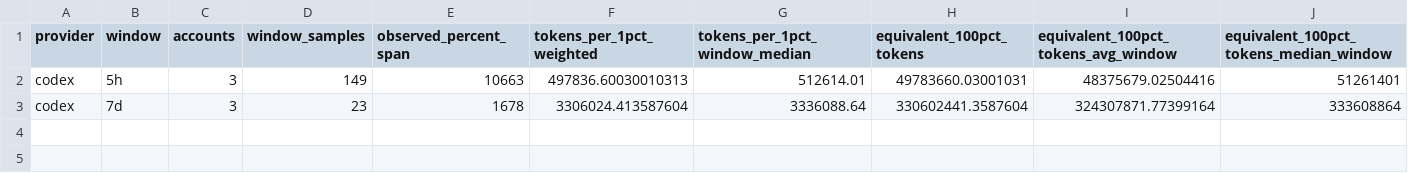
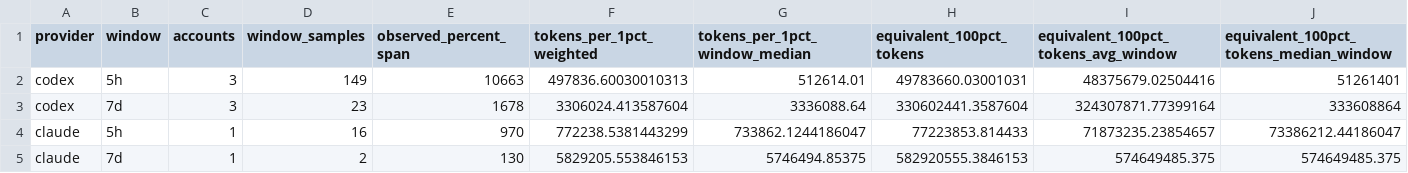
Before and after one commit to edynasty/codex-plus-usage-data, a CSV file: data/current/quota_efficiency.csv, drawn as a sheet; only a part is shown; rows hold the shown columns only; the diff names each change by its address in the sheet, - before the commit and + after, or states it on an @@ line.

```diff
--- a/data/current/quota_efficiency.csv
+++ b/data/current/quota_efficiency.csv
+row 4: claude | 5h | 1 | 16 | 970 | 772238.5381443299 | 733862.1244186047 | 77223853.814433 | 71873235.23854657 | 73386212.44186047
+row 5: claude | 7d | 1 | 2 | 130 | 5829205.553846153 | 5746494.85375 | 582920555.3846153 | 574649485.375 | 574649485.375
```
Also changed, not shown: data/current/model_effort.csv, data/current/models.csv, 11 other files.
